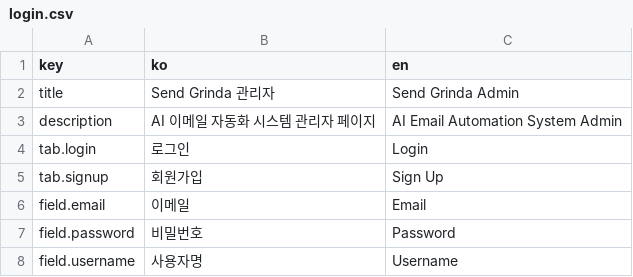
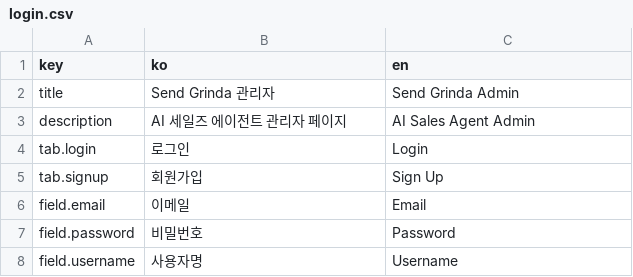
Before and after one commit to iyeaaa/loki-reference-skill, a CSV file: admin/locales/login.csv, drawn as a sheet; only a part is shown.

```diff
--- a/admin/locales/login.csv
+++ b/admin/locales/login.csv
@@ -2,3 +2,3 @@ key,ko,en
 title,Send Grinda 관리자,Send Grinda Admin
-description,AI 이메일 자동화 시스템 관리자 페이지,AI Email Automation System Admin
+description,AI 세일즈 에이전트 관리자 페이지,AI Sales Agent Admin
 tab.login,로그인,Login
```
Also changed, not shown: admin/locales/sidebar.csv, 5 other files.
